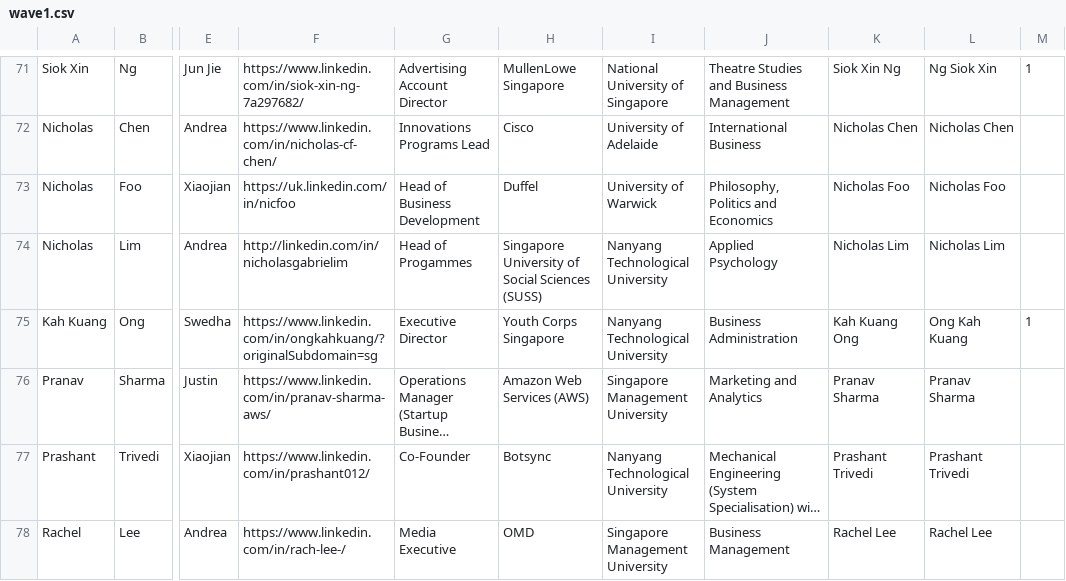
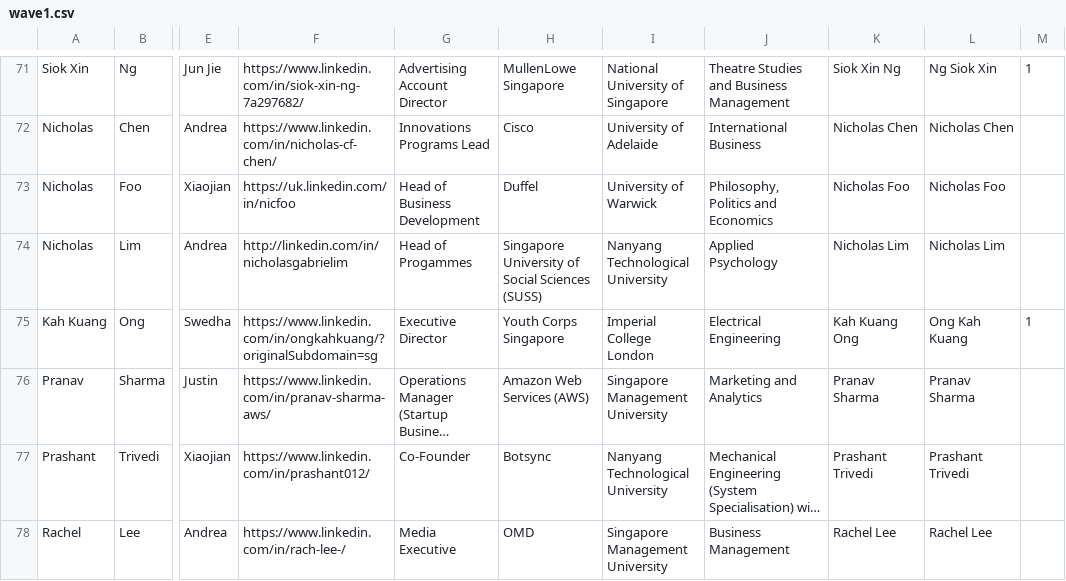
Before and after one commit to AdvisorySG/mentorship-page, a CSV file: data/csv/wave1.csv, drawn as a sheet; only a part is shown, gaps mark what is left out; long unchanged cells end in …; the diff names each change by its address in the sheet, - before the commit and + after, or states it on an @@ line.

Commit message:
Mentors: Hotfix 2.6.1

```diff
--- a/data/csv/wave1.csv
+++ b/data/csv/wave1.csv
-I75: Nanyang Technological University
+I75: Imperial College London
-J75: Business Administration
+J75: Electrical Engineering
```
